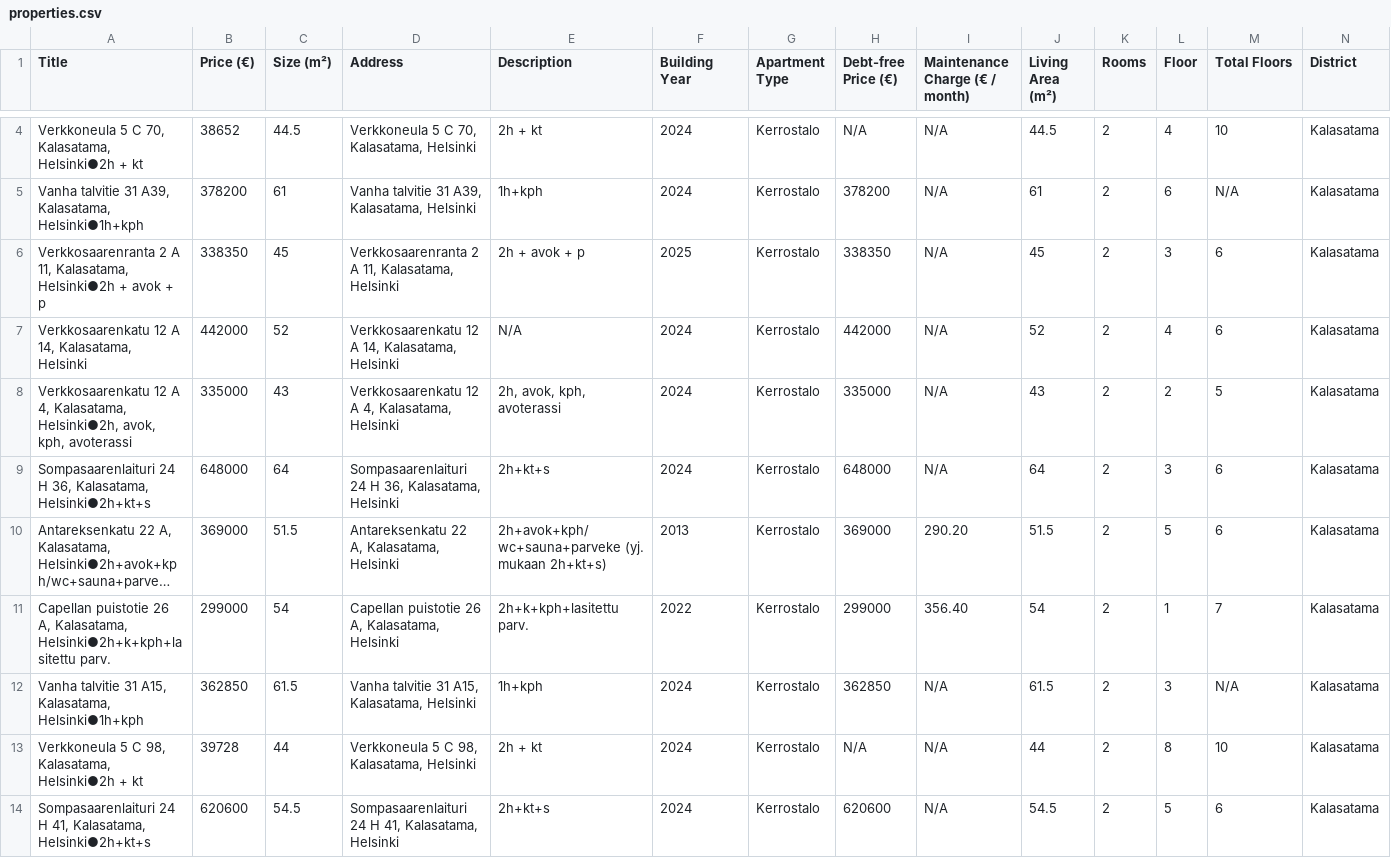
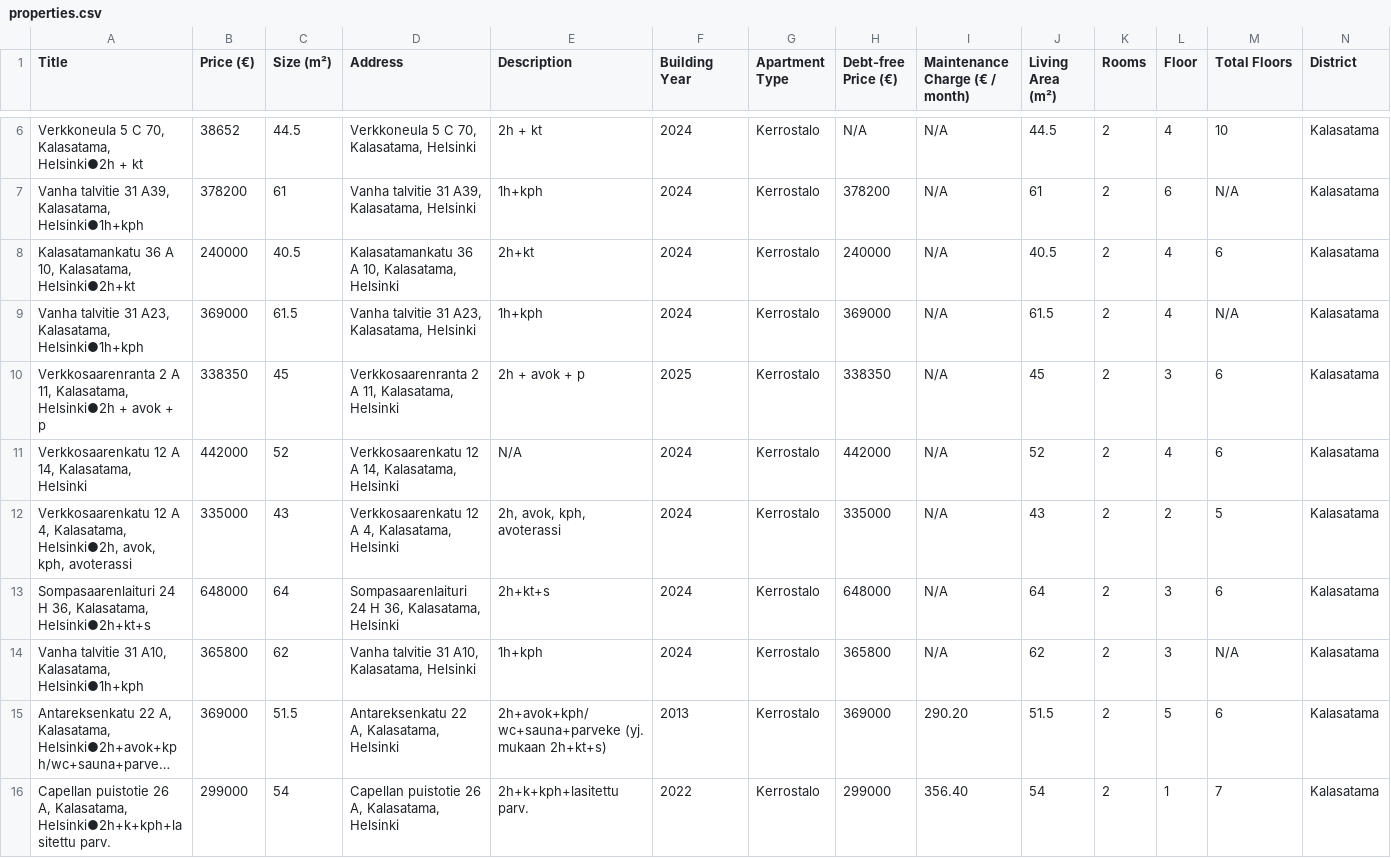
Before and after one commit to Sami-Mannila/webscraper, a CSV file: properties.csv, drawn as a sheet; only a part is shown, gaps mark what is left out; the shorter side is filled out with more unchanged rows; long unchanged cells end in …; rows hold the shown columns only; the diff covers the shown part only; the diff names each change by its address in the sheet, - before the commit and + after, or states it on an @@ line.

```diff
--- a/properties.csv
+++ b/properties.csv
+row 8: Kalasatamankatu 36 A 10, Kalasatama, Helsinki●2h+kt | 240000 | 40.5 | Kalasatamankatu 36 A 10, Kalasatama, Helsinki | 2h+kt | 2024 | Kerrostalo | 240000 | N/A | 40.5 | 2 | 4 | 6 | Kalasatama
+row 9: Vanha talvitie 31 A23, Kalasatama, Helsinki●1h+kph | 369000 | 61.5 | Vanha talvitie 31 A23, Kalasatama, Helsinki | 1h+kph | 2024 | Kerrostalo | 369000 | N/A | 61.5 | 2 | 4 | N/A | Kalasatama
+row 14: Vanha talvitie 31 A10, Kalasatama, Helsinki●1h+kph | 365800 | 62 | Vanha talvitie 31 A10, Kalasatama, Helsinki | 1h+kph | 2024 | Kerrostalo | 365800 | N/A | 62 | 2 | 3 | N/A | Kalasatama
```
Also changed, not shown: 4 added rows elsewhere in this file, 2 other files.
